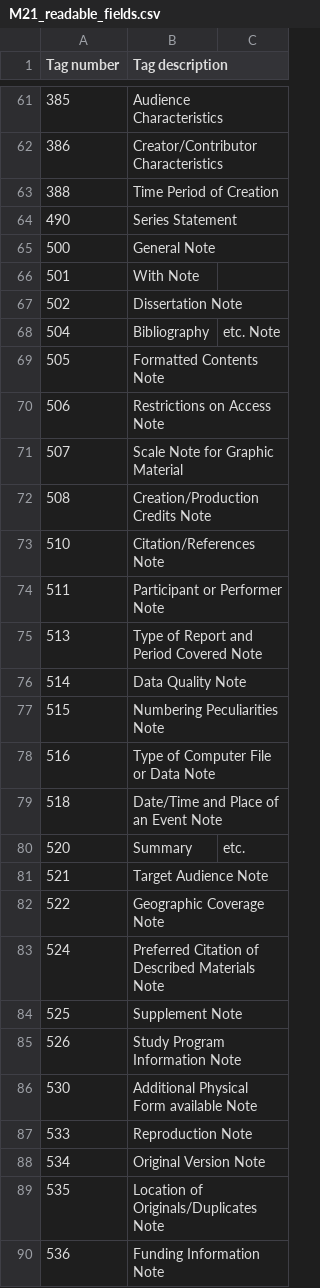
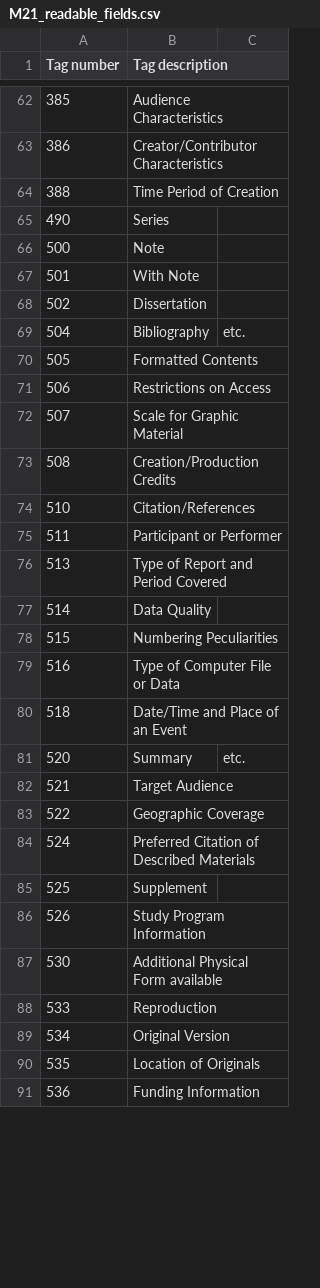
Before and after one commit to UUDigitalHumanitieslab/EDPOP, a CSV file: vre/M21_readable_fields.csv, drawn as a sheet; only a part is shown, gaps mark what is left out; the diff covers the shown part only.

```diff
--- a/vre/M21_readable_fields.csv
+++ b/vre/M21_readable_fields.csv
@@ -63,28 +64,28 @@ Tag number, Tag description
 388, Time Period of Creation
-490, Series Statement
-500, General Note
+490, Series
+500, Note
 501, With Note
-502, Dissertation Note
-504, Bibliography, etc. Note
-505, Formatted Contents Note
-506, Restrictions on Access Note
-507, Scale Note for Graphic Material
-508, Creation/Production Credits Note
-510, Citation/References Note
-511, Participant or Performer Note
-513, Type of Report and Period Covered Note
-514, Data Quality Note
-515, Numbering Peculiarities Note
-516, Type of Computer File or Data Note
-518, Date/Time and Place of an Event Note
+502, Dissertation
+504, Bibliography, etc.
+505, Formatted Contents
+506, Restrictions on Access
+507, Scale for Graphic Material
+508, Creation/Production Credits
+510, Citation/References
+511, Participant or Performer
+513, Type of Report and Period Covered
+514, Data Quality
+515, Numbering Peculiarities
+516, Type of Computer File or Data
+518, Date/Time and Place of an Event
 520, Summary, etc.
-521, Target Audience Note
-522, Geographic Coverage Note
-524, Preferred Citation of Described Materials Note
-525, Supplement Note
-526, Study Program Information Note
-530, Additional Physical Form available Note
-533, Reproduction Note
-534, Original Version Note
-535, Location of Originals/Duplicates Note
-536, Funding Information Note
+521, Target Audience
+522, Geographic Coverage
+524, Preferred Citation of Described Materials
+525, Supplement
+526, Study Program Information
+530, Additional Physical Form available
+533, Reproduction
+534, Original Version
+535, Location of Originals
+536, Funding Information
```
Also changed, not shown: 2 added rows and 24 edited cells elsewhere in this file, 5 other files.
